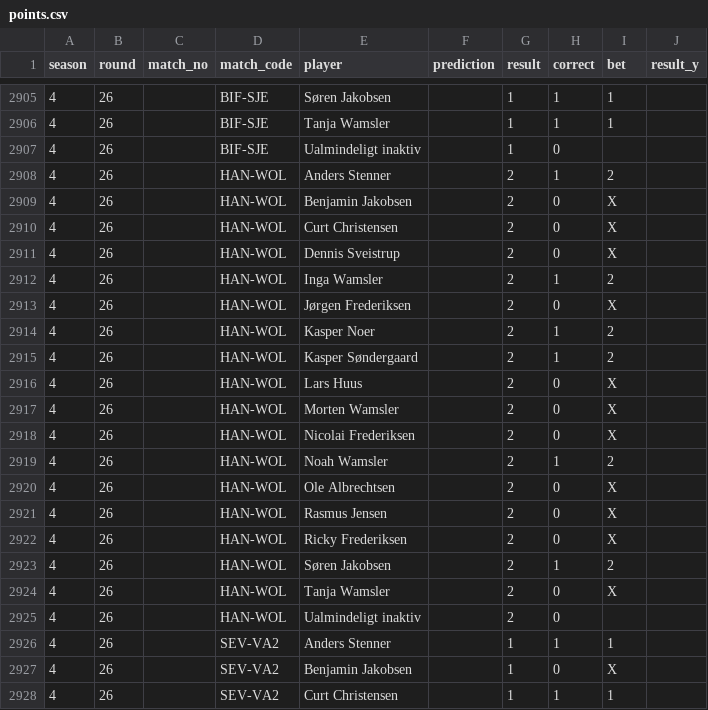
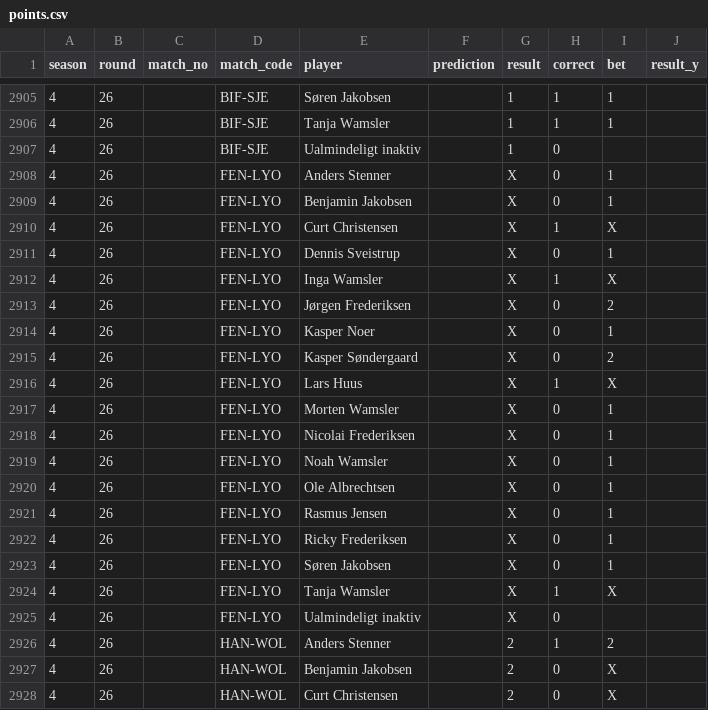
Before and after one commit to Stenner93/Odds, a CSV file: data/points.csv, drawn as a sheet; only a part is shown, gaps mark what is left out; the shorter side is filled out with more unchanged rows.

```diff
--- a/data/points.csv
+++ b/data/points.csv
@@ -2907,2 +2907,20 @@ season,round,match_no,match_code,player,prediction,result,correct,bet,result_y
 4,26,,BIF-SJE,Ualmindeligt inaktiv,,1,0,,
+4,26,,FEN-LYO,Anders Stenner,,X,0,1,
+4,26,,FEN-LYO,Benjamin Jakobsen,,X,0,1,
+4,26,,FEN-LYO,Curt Christensen,,X,1,X,
+4,26,,FEN-LYO,Dennis Sveistrup,,X,0,1,
+4,26,,FEN-LYO,Inga Wamsler,,X,1,X,
+4,26,,FEN-LYO,Jørgen Frederiksen,,X,0,2,
+4,26,,FEN-LYO,Kasper Noer,,X,0,1,
+4,26,,FEN-LYO,Kasper Søndergaard,,X,0,2,
+4,26,,FEN-LYO,Lars Huus,,X,1,X,
+4,26,,FEN-LYO,Morten Wamsler,,X,0,1,
+4,26,,FEN-LYO,Nicolai Frederiksen,,X,0,1,
+4,26,,FEN-LYO,Noah Wamsler,,X,0,1,
+4,26,,FEN-LYO,Ole Albrechtsen,,X,0,1,
+4,26,,FEN-LYO,Rasmus Jensen,,X,0,1,
+4,26,,FEN-LYO,Ricky Frederiksen,,X,0,1,
+4,26,,FEN-LYO,Søren Jakobsen,,X,0,1,
+4,26,,FEN-LYO,Tanja Wamsler,,X,1,X,
+4,26,,FEN-LYO,Ualmindeligt inaktiv,,X,0,,
 4,26,,HAN-WOL,Anders Stenner,,2,1,2,
```
Also changed, not shown: data/odds.csv, data/weekly_matches.csv, 1 other file.
